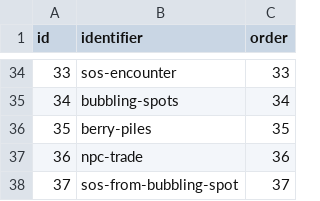
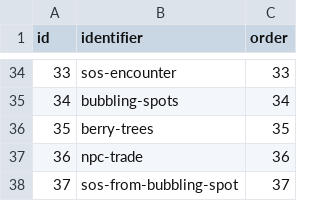
Before and after one commit to PokeAPI/pokeapi, a CSV file: data/v2/csv/encounter_methods.csv, drawn as a sheet; only a part is shown, gaps mark what is left out.

Commit message:
fix: add missing berry-trees encounters. rename berry-piles to berry-trees

```diff
--- a/data/v2/csv/encounter_methods.csv
+++ b/data/v2/csv/encounter_methods.csv
@@ -35,3 +35,3 @@ id,identifier,order
 34,bubbling-spots,34
-35,berry-piles,35
+35,berry-trees,35
 36,npc-trade,36
```
Also changed, not shown: 1 other file.
